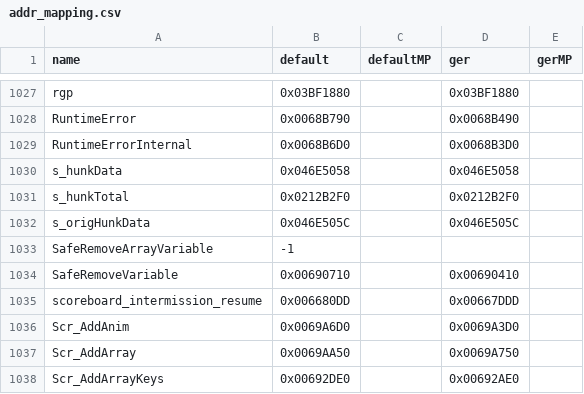
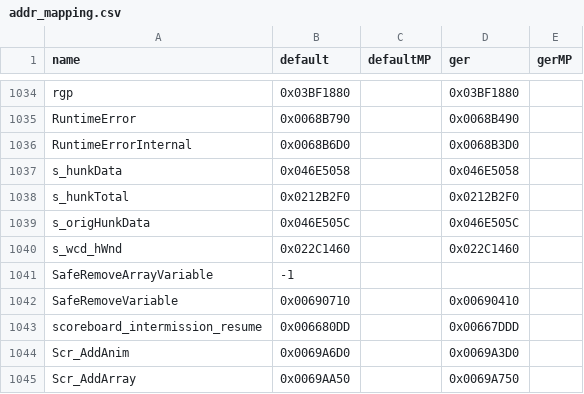
Before and after one commit to gicombat/T4ME-MAM, a CSV file: t4m/Resource/addr_mapping.csv, drawn as a sheet; only a part is shown, gaps mark what is left out; the shorter side is filled out with more unchanged rows; the diff covers the shown part only.

```diff
--- a/t4m/Resource/addr_mapping.csv
+++ b/t4m/Resource/addr_mapping.csv
@@ -1032,2 +1039,3 @@ s_hunkTotal,0x0212B2F0,,0x0212B2F0,
 s_origHunkData,0x046E505C,,0x046E505C,
+s_wcd_hWnd,0x022C1460,,0x022C1460,
 SafeRemoveArrayVariable,-1,,,
```
Also changed, not shown: 19 added rows elsewhere in this file, 18 other files.
